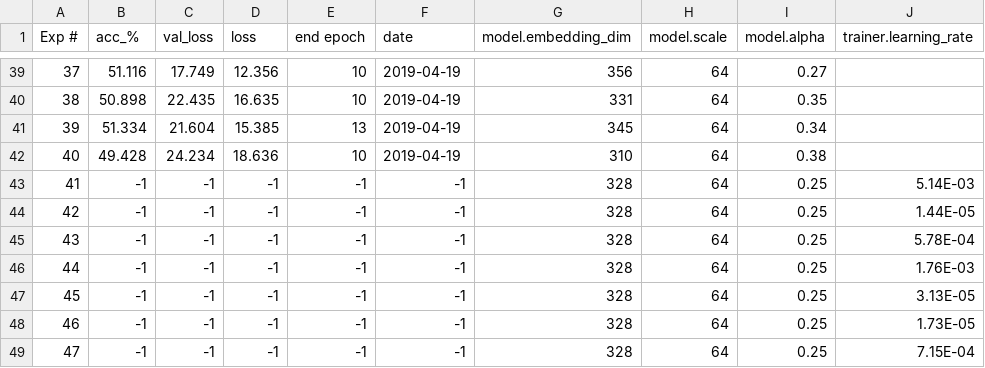
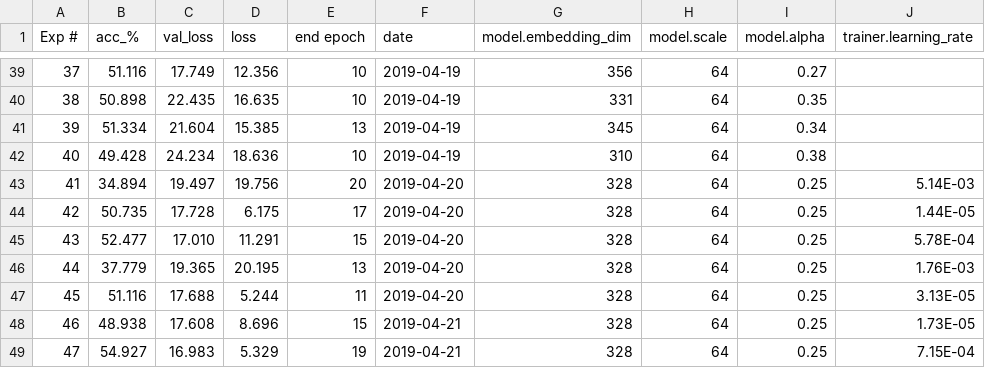
Before and after one commit to aviresler/antique-gen, a CSV file: param_optim/test_cosface.csv, drawn as a sheet; only a part is shown, gaps mark what is left out; the diff covers the shown part only; the diff names each change by its address in the sheet, - before the commit and + after, or states it on an @@ line.

Commit message:
updating results

```diff
--- a/param_optim/test_cosface.csv
+++ b/param_optim/test_cosface.csv
-B43 (acc_%): -1
+B43 (acc_%): 34.894
-C43 (val_loss): -1
+C43 (val_loss): 19.497
-D43 (loss): -1
+D43 (loss): 19.756
-E43 (end epoch): -1
+E43 (end epoch): 20
-F43:F47 (date): -1
+F43:F47 (date): 2019-04-20
-B44 (acc_%): -1
+B44 (acc_%): 50.735
-C44 (val_loss): -1
+C44 (val_loss): 17.728
-D44 (loss): -1
+D44 (loss): 6.175
-E44 (end epoch): -1
+E44 (end epoch): 17
-B45 (acc_%): -1
+B45 (acc_%): 52.477
-C45 (val_loss): -1
+C45 (val_loss): 17.010
-D45 (loss): -1
+D45 (loss): 11.291
-E45 (end epoch): -1
+E45 (end epoch): 15
-B46 (acc_%): -1
+B46 (acc_%): 37.779
-C46 (val_loss): -1
+C46 (val_loss): 19.365
-D46 (loss): -1
+D46 (loss): 20.195
-E46 (end epoch): -1
+E46 (end epoch): 13
-B47 (acc_%): -1
+B47 (acc_%): 51.116
-C47 (val_loss): -1
+C47 (val_loss): 17.688
-D47 (loss): -1
+D47 (loss): 5.244
-E47 (end epoch): -1
+E47 (end epoch): 11
-B48 (acc_%): -1
+B48 (acc_%): 48.938
-C48 (val_loss): -1
+C48 (val_loss): 17.608
-D48 (loss): -1
+D48 (loss): 8.696
-E48 (end epoch): -1
+E48 (end epoch): 15
-F48:F49 (date): -1
+F48:F49 (date): 2019-04-21
-B49 (acc_%): -1
+B49 (acc_%): 54.927
-C49 (val_loss): -1
+C49 (val_loss): 16.983
-D49 (loss): -1
+D49 (loss): 5.329
-E49 (end epoch): -1
+E49 (end epoch): 19
```
Also changed, not shown: 55 edited cells elsewhere in this file.
